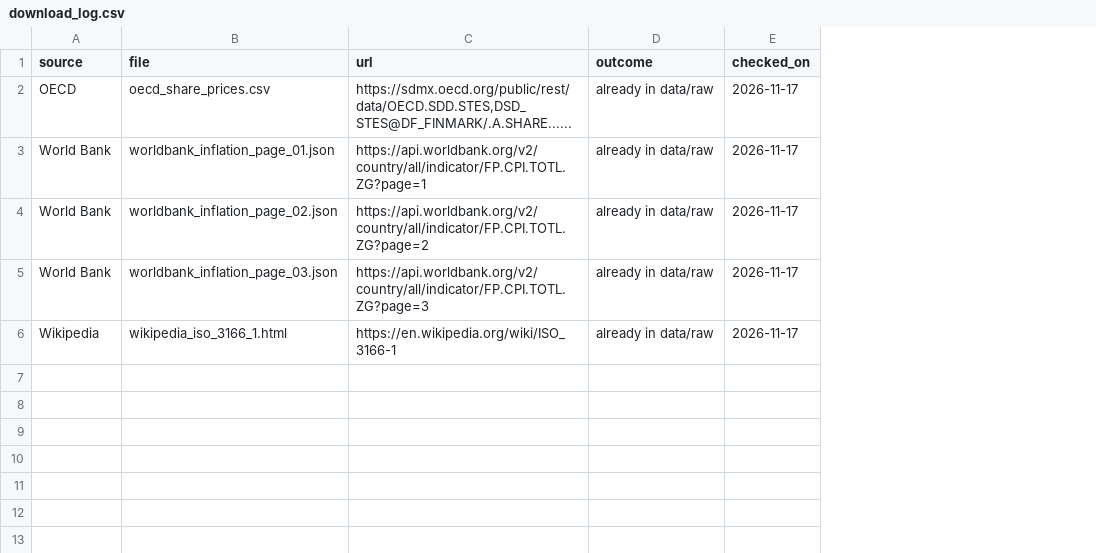
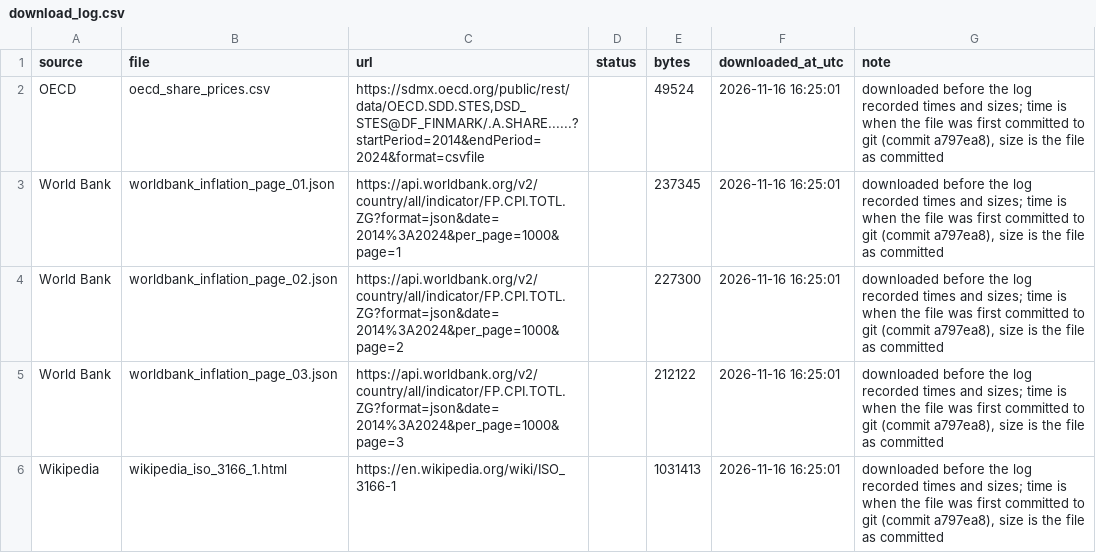
Before and after one commit to GuillermoMorfin/esmt-data-wrangling-project, a CSV file: data/raw/download_log.csv, drawn as a sheet; removed rows and columns are numbered as before the commit, all else as after; the diff names each change by its address in the sheet, - before the commit and + after, or states it on an @@ line.

Commit message:
Fix issues from the instructor's feedback
README answer and countries covered; append-only download log with size, status and time; asserts on merge keys; cross-source and cross-column validation rules; country-group removals recorded in corrections.csv; share price index unit corrected to 2015 = 100. Final tables unchanged.

```diff
--- a/data/raw/download_log.csv
+++ b/data/raw/download_log.csv
-column D (outcome), rows 2-6: all already in data/raw
-column E (checked_on), rows 2-6: all 2026-11-17
+column D (status), empty
+column E (bytes), rows 2-6: 49524 | 237345 | 227300 | 212122 | 1031413
+column F (downloaded_at_utc), rows 2-6: all 2026-11-16 16:25:01
+column G (note), rows 2-6: all downloaded before the log recorded times and sizes; time is when the file was first committed to git (commit a797ea8), size is the file as committed
-C2 (url): https://sdmx.oecd.org/public/rest/data/OECD.SDD.STES,DSD_STES@DF_FINMARK/.A.SHARE......
+C2 (url): https://sdmx.oecd.org/public/rest/data/OECD.SDD.STES,DSD_STES@DF_FINMARK/.A.SHARE......?startPeriod=2014&endPeriod=2024&format=csvfile
-C3 (url): https://api.worldbank.org/v2/country/all/indicator/FP.CPI.TOTL.ZG?page=1
+C3 (url): https://api.worldbank.org/v2/country/all/indicator/FP.CPI.TOTL.ZG?format=json&date=2014%3A2024&per_page=1000&page=1
-C4 (url): https://api.worldbank.org/v2/country/all/indicator/FP.CPI.TOTL.ZG?page=2
+C4 (url): https://api.worldbank.org/v2/country/all/indicator/FP.CPI.TOTL.ZG?format=json&date=2014%3A2024&per_page=1000&page=2
-C5 (url): https://api.worldbank.org/v2/country/all/indicator/FP.CPI.TOTL.ZG?page=3
+C5 (url): https://api.worldbank.org/v2/country/all/indicator/FP.CPI.TOTL.ZG?format=json&date=2014%3A2024&per_page=1000&page=3
```
Also changed, not shown: 10 other files.
